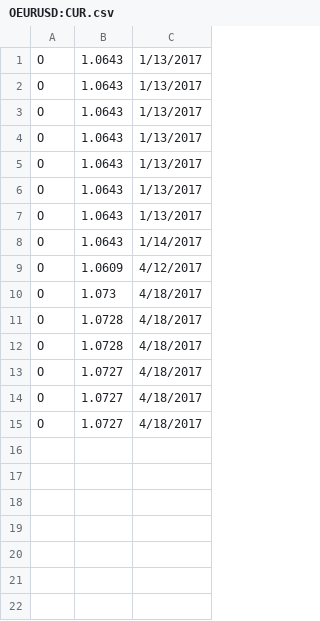
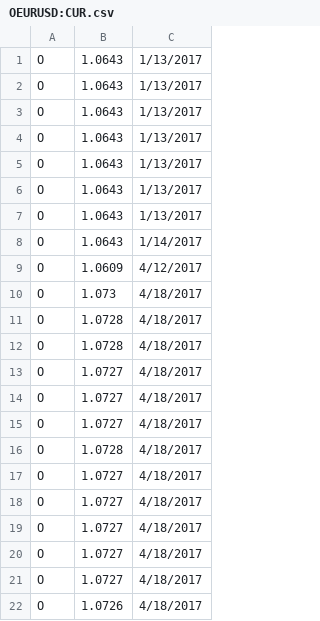
Before and after one commit to esunshin/Financial_Update_Emails, a CSV file: OEURUSD:CUR.csv, drawn as a sheet.

```diff
--- a/OEURUSD:CUR.csv
+++ b/OEURUSD:CUR.csv
@@ -15 +15,8 @@ O,1.0727,4/18/2017
 O,1.0727,4/18/2017
+O,1.0728,4/18/2017
+O,1.0727,4/18/2017
+O,1.0727,4/18/2017
+O,1.0727,4/18/2017
+O,1.0727,4/18/2017
+O,1.0727,4/18/2017
+O,1.0726,4/18/2017
```
Also changed, not shown: OCL1:COM.csv, OGC1:COM.csv, 6 other files.
